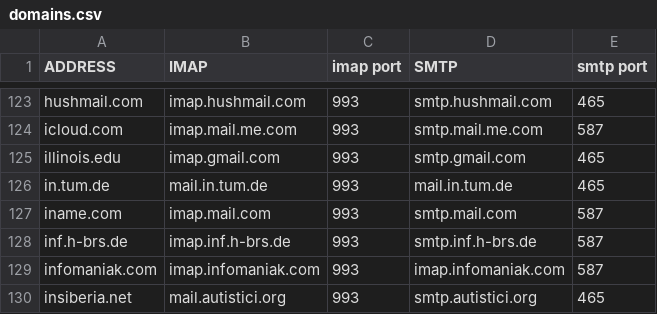
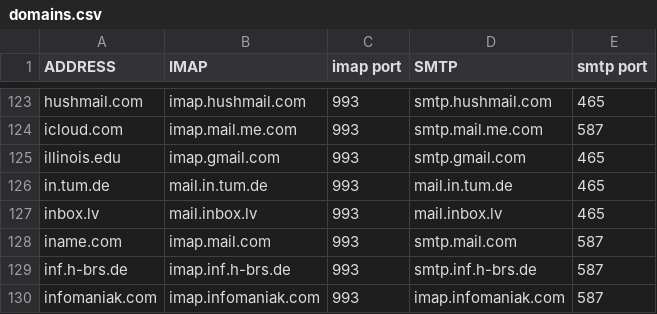
Before and after one commit to archive-of-deleted-repositories/jamesob__mutt-wizard, a CSV file: share/domains.csv, drawn as a sheet; only a part is shown, gaps mark what is left out; the shorter side is filled out with more unchanged rows; the diff names each change by its address in the sheet, - before the commit and + after, or states it on an @@ line.

Commit message:
inbox.lv

```diff
--- a/share/domains.csv
+++ b/share/domains.csv
+row 127: inbox.lv | mail.inbox.lv | 993 | mail.inbox.lv | 465
```
Also changed, not shown: 1 other file.
